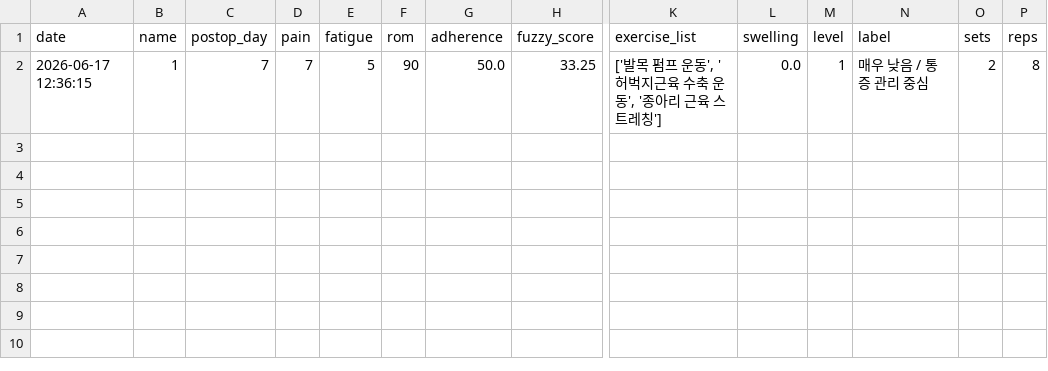
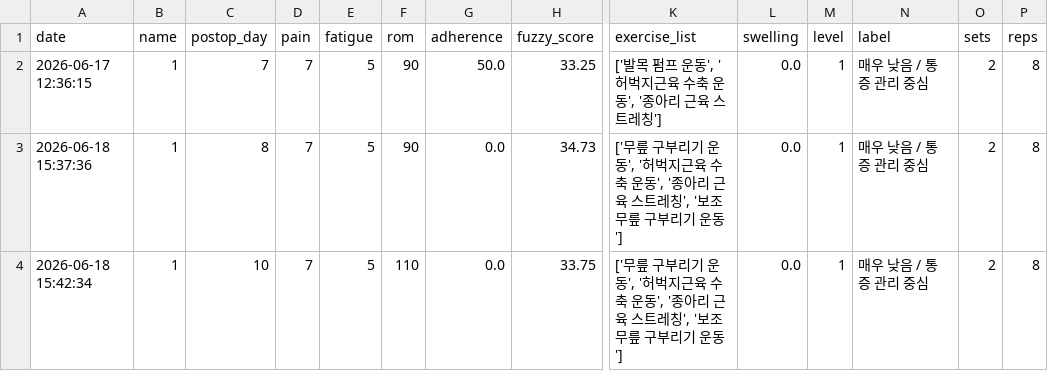
Before and after one commit to Badahuni/tka_fuzzy_app, a CSV file: patient_data.csv, drawn as a sheet; only a part is shown, gaps mark what is left out; rows hold the shown columns only; the diff names each change by its address in the sheet, - before the commit and + after, or states it on an @@ line.

```diff
--- a/patient_data.csv
+++ b/patient_data.csv
+row 3: 2026-06-18 15:37:36 | 1 | 8 | 7 | 5 | 90 | 0.0 | 34.73 | ['무릎 구부리기 운동', '허벅지근육 수축 운동', '종아리 근육 스트레칭', '보조 무릎 구부리기 운동'] | 0.0 | 1 | 매우 낮음 / 통증 관리 중심 | 2 | 8
+row 4: 2026-06-18 15:42:34 | 1 | 10 | 7 | 5 | 110 | 0.0 | 33.75 | ['무릎 구부리기 운동', '허벅지근육 수축 운동', '종아리 근육 스트레칭', '보조 무릎 구부리기 운동'] | 0.0 | 1 | 매우 낮음 / 통증 관리 중심 | 2 | 8
```
Also changed, not shown: 4 other files.
